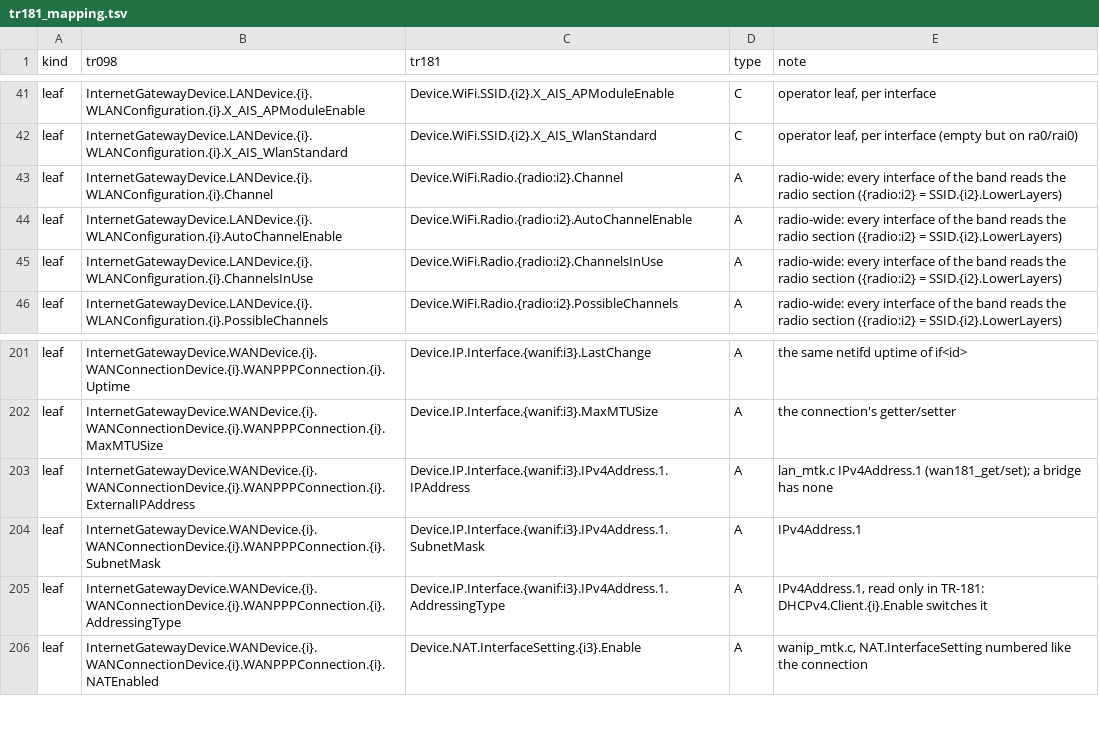
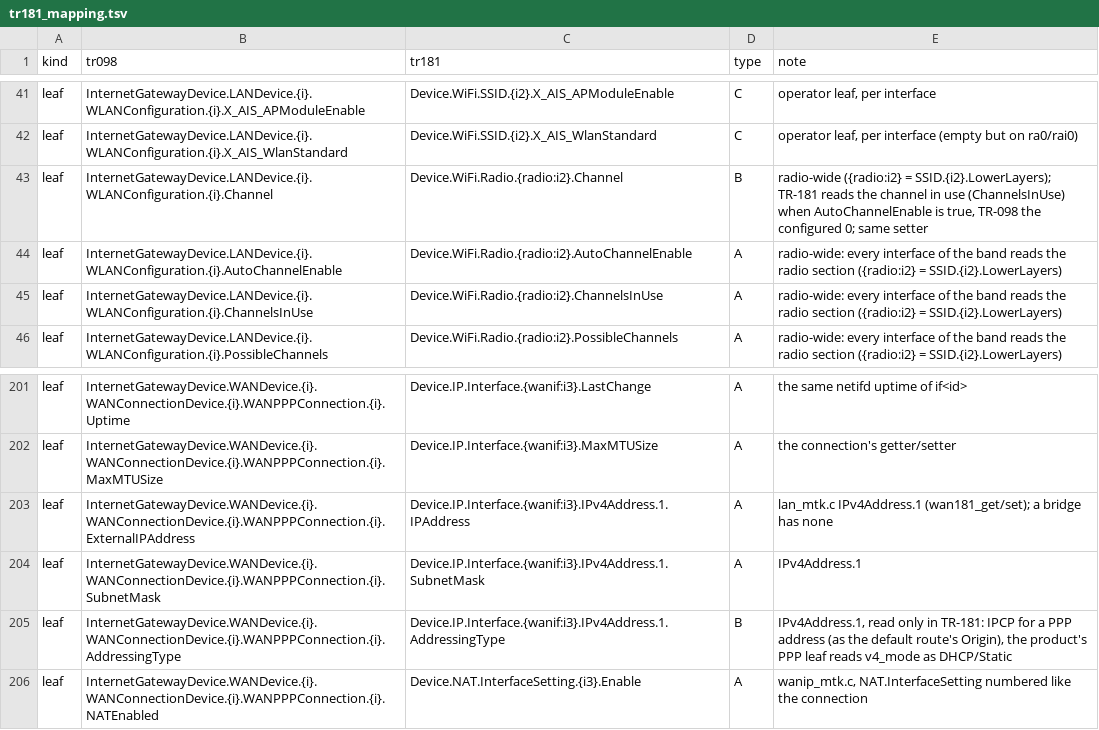
Before and after one commit to tunguyenvanbn94/icwmpMultiSdk, a TSV file: docs/issue/tr181_mapping.tsv, drawn as a sheet; only a part is shown, gaps mark what is left out.

```diff
--- a/docs/issue/tr181_mapping.tsv
+++ b/docs/issue/tr181_mapping.tsv
@@ -42,3 +42,3 @@ leaf	InternetGatewayDevice.LANDevice.{i}.WLANConfiguration.{i}.X_AIS_APModuleEna
 leaf	InternetGatewayDevice.LANDevice.{i}.WLANConfiguration.{i}.X_AIS_WlanStandard	Device.WiFi.SSID.{i2}.X_AIS_WlanStandard	C	operator leaf, per interface (empty but on ra0/rai0)
-leaf	InternetGatewayDevice.LANDevice.{i}.WLANConfiguration.{i}.Channel	Device.WiFi.Radio.{radio:i2}.Channel	A	radio-wide: every interface of the band reads the radio section ({radio:i2} = SSID.{i2}.LowerLayers)
+leaf	InternetGatewayDevice.LANDevice.{i}.WLANConfiguration.{i}.Channel	Device.WiFi.Radio.{radio:i2}.Channel	B	radio-wide ({radio:i2} = SSID.{i2}.LowerLayers); TR-181 reads the channel in use (ChannelsInUse) when AutoChannelEnable is true, TR-098 the configured 0; same setter
 leaf	InternetGatewayDevice.LANDevice.{i}.WLANConfiguration.{i}.AutoChannelEnable	Device.WiFi.Radio.{radio:i2}.AutoChannelEnable	A	radio-wide: every interface of the band reads the radio section ({radio:i2} = SSID.{i2}.LowerLayers)
@@ -204,3 +204,3 @@ leaf	InternetGatewayDevice.WANDevice.{i}.WANConnectionDevice.{i}.WANPPPConnectio
 leaf	InternetGatewayDevice.WANDevice.{i}.WANConnectionDevice.{i}.WANPPPConnection.{i}.SubnetMask	Device.IP.Interface.{wanif:i3}.IPv4Address.1.SubnetMask	A	IPv4Address.1
-leaf	InternetGatewayDevice.WANDevice.{i}.WANConnectionDevice.{i}.WANPPPConnection.{i}.AddressingType	Device.IP.Interface.{wanif:i3}.IPv4Address.1.AddressingType	A	IPv4Address.1, read only in TR-181: DHCPv4.Client.{i}.Enable switches it
+leaf	InternetGatewayDevice.WANDevice.{i}.WANConnectionDevice.{i}.WANPPPConnection.{i}.AddressingType	Device.IP.Interface.{wanif:i3}.IPv4Address.1.AddressingType	B	IPv4Address.1, read only in TR-181: IPCP for a PPP address (as the default route's Origin), the product's PPP leaf reads v4_mode as DHCP/Static
 leaf	InternetGatewayDevice.WANDevice.{i}.WANConnectionDevice.{i}.WANPPPConnection.{i}.NATEnabled	Device.NAT.InterfaceSetting.{i3}.Enable	A	wanip_mtk.c, NAT.InterfaceSetting numbered like the connection
```
Also changed, not shown: 6 other files.
